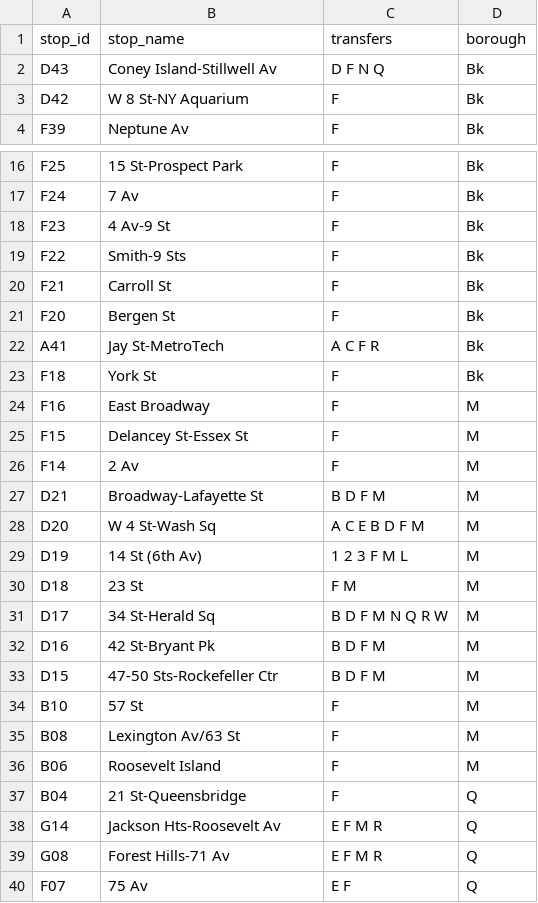
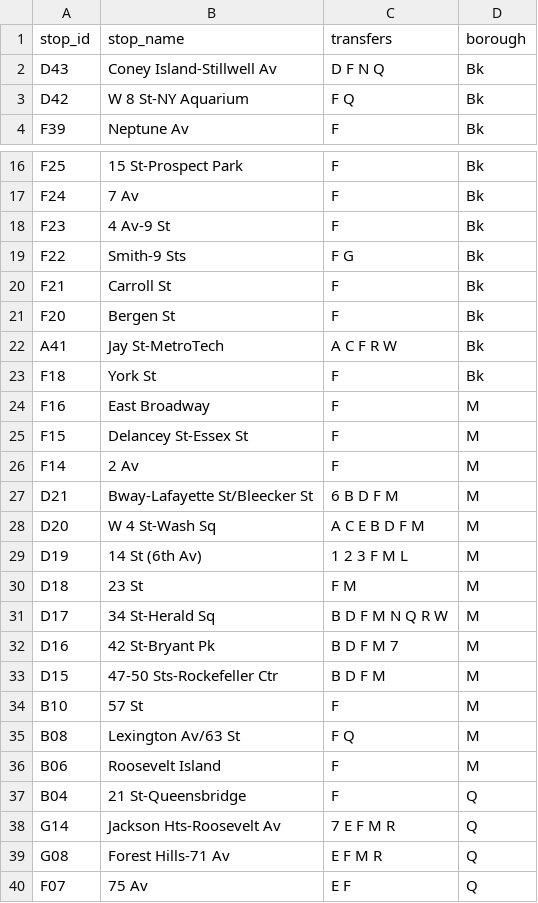
Before and after one commit to NolanSmug/NYC-Subway-Journey-Game, a CSV file: csv/F_train_stations.csv, drawn as a sheet; only a part is shown, gaps mark what is left out.

```diff
--- a/csv/F_train_stations.csv
+++ b/csv/F_train_stations.csv
@@ -2,3 +2,3 @@ stop_id,stop_name,transfers,borough
 D43,Coney Island-Stillwell Av,D F N Q,Bk
-D42,W 8 St-NY Aquarium,F,Bk
+D42,W 8 St-NY Aquarium,F Q,Bk
 F39,Neptune Av,F,Bk
@@ -18,6 +18,6 @@ F24,7 Av,F,Bk
 F23,4 Av-9 St,F,Bk
-F22,Smith-9 Sts,F,Bk
+F22,Smith-9 Sts,F G,Bk
 F21,Carroll St,F,Bk
 F20,Bergen St,F,Bk
-A41,Jay St-MetroTech,A C F R,Bk
+A41,Jay St-MetroTech,A C F R W,Bk
 F18,York St,F,Bk
@@ -26,3 +26,3 @@ F15,Delancey St-Essex St,F,M
 F14,2 Av,F,M
-D21,Broadway-Lafayette St,B D F M,M
+D21,Bway-Lafayette St/Bleecker St,6 B D F M,M
 D20,W 4 St-Wash Sq,A C E B D F M,M
@@ -31,9 +31,9 @@ D18,23 St,F M,M
 D17,34 St-Herald Sq,B D F M N Q R W,M
-D16,42 St-Bryant Pk,B D F M,M
+D16,42 St-Bryant Pk,B D F M 7,M
 D15,47-50 Sts-Rockefeller Ctr,B D F M,M
 B10,57 St,F,M
-B08,Lexington Av/63 St,F,M
+B08,Lexington Av/63 St,F Q,M
 B06,Roosevelt Island,F,M
 B04,21 St-Queensbridge,F,Q
-G14,Jackson Hts-Roosevelt Av,E F M R,Q
+G14,Jackson Hts-Roosevelt Av,7 E F M R,Q
 G08,Forest Hills-71 Av,E F M R,Q
```
Also changed, not shown: csv/G_train_stations.csv, csv/M_train_stations.csv, 16 other files.
